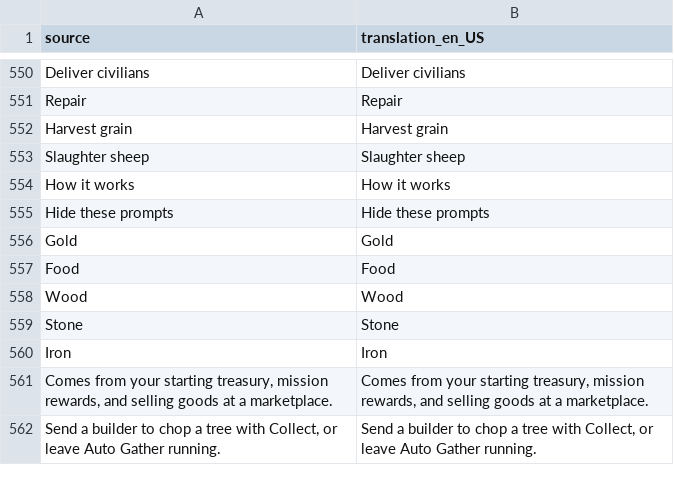
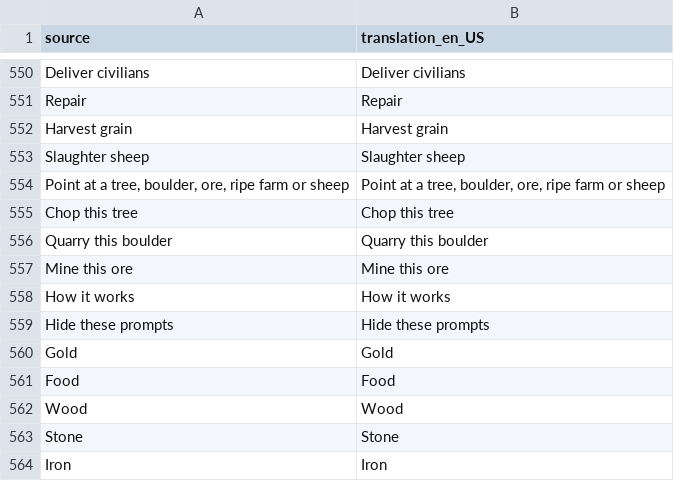
Before and after one commit to djeada/Standard-of-Iron, a CSV file: translations/csv/app_en.csv, drawn as a sheet; only a part is shown, gaps mark what is left out; the shorter side is filled out with more unchanged rows.

```diff
--- a/translations/csv/app_en.csv
+++ b/translations/csv/app_en.csv
@@ -553,2 +553,6 @@
 "Slaughter sheep","Slaughter sheep"
+"Point at a tree, boulder, ore, ripe farm or sheep","Point at a tree, boulder, ore, ripe farm or sheep"
+"Chop this tree","Chop this tree"
+"Quarry this boulder","Quarry this boulder"
+"Mine this ore","Mine this ore"
 "How it works","How it works"
```
Also changed, not shown: translations/csv/app_de.csv, translations/csv/app_es.csv, 35 other files.
